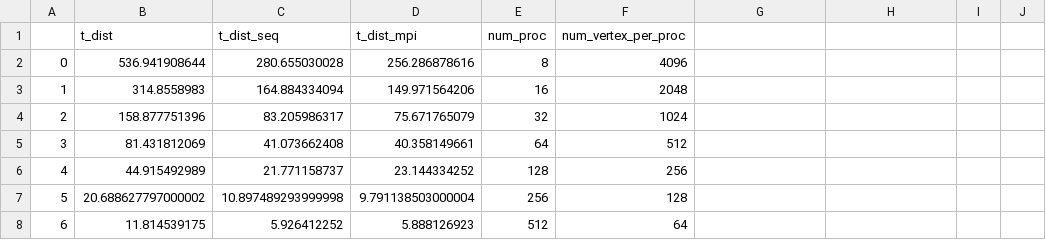
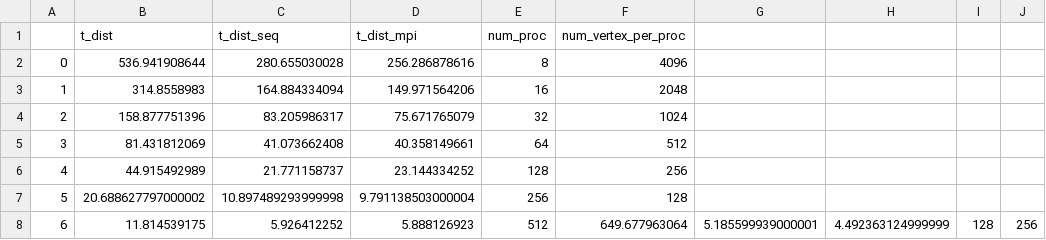
Before and after one commit to Chi-Chu319/MST_O_logn_logn, a CSV file: strong_scaling/strong_scale.csv, drawn as a sheet.

Commit message:
no collect data

```diff
--- a/strong_scaling/strong_scale.csv
+++ b/strong_scaling/strong_scale.csv
@@ -7,2 +7,2 @@
 5,20.688627797000002,10.897489293999998,9.791138503000004,256,128
-6,11.814539175,5.926412252,5.888126923,512,64
+6,11.814539175,5.926412252,5.888126923,512,649.677963064, 5.185599939000001, 4.492363124999999, 128, 256
```
Also changed, not shown: 6 other files.
